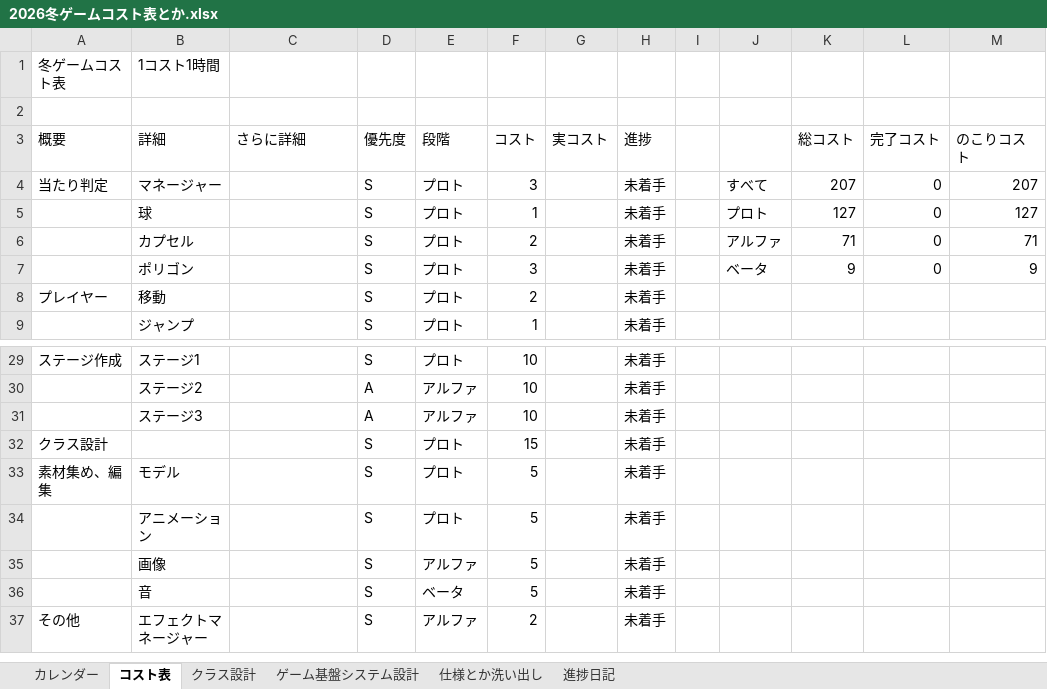
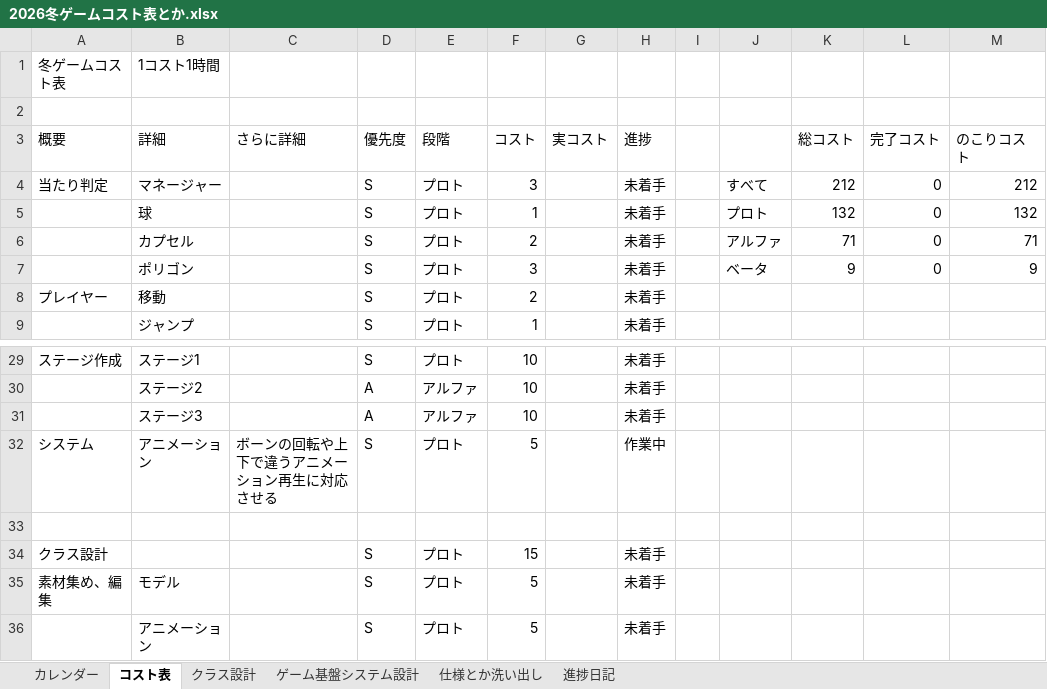
Before and after one commit to Tiger5286/WinterGame_2026, an Excel workbook: 2026冬ゲームコスト表とか.xlsx, sheet コスト表, drawn as a sheet; only a part is shown, gaps mark what is left out; the shorter side is filled out with more unchanged rows; values as stored, in another font and other column widths than the file's, no borders; the diff names each change by its address in the sheet, - before the commit and + after, or states it on an @@ line.

Commit message:
Update 2026冬ゲームコスト表とか.xlsx

```diff
--- a/2026冬ゲームコスト表とか.xlsx (sheet コスト表)
+++ b/2026冬ゲームコスト表とか.xlsx (sheet コスト表)
-K4 (総コスト): 207
+K4 (総コスト): 212
-M4 (のこりコスト): 207
+M4 (のこりコスト): 212
-K5 (総コスト): 127
+K5 (総コスト): 132
-M5 (のこりコスト): 127
+M5 (のこりコスト): 132
+row 32: システム | アニメーション | ボーンの回転や上下で違うアニメーション再生に対応させる | S | プロト | 5 |  | 作業中
+row 33: (empty)
```
Also changed, not shown: sheet カレンダー, sheet 進捗日記, formulas that keep their value.
